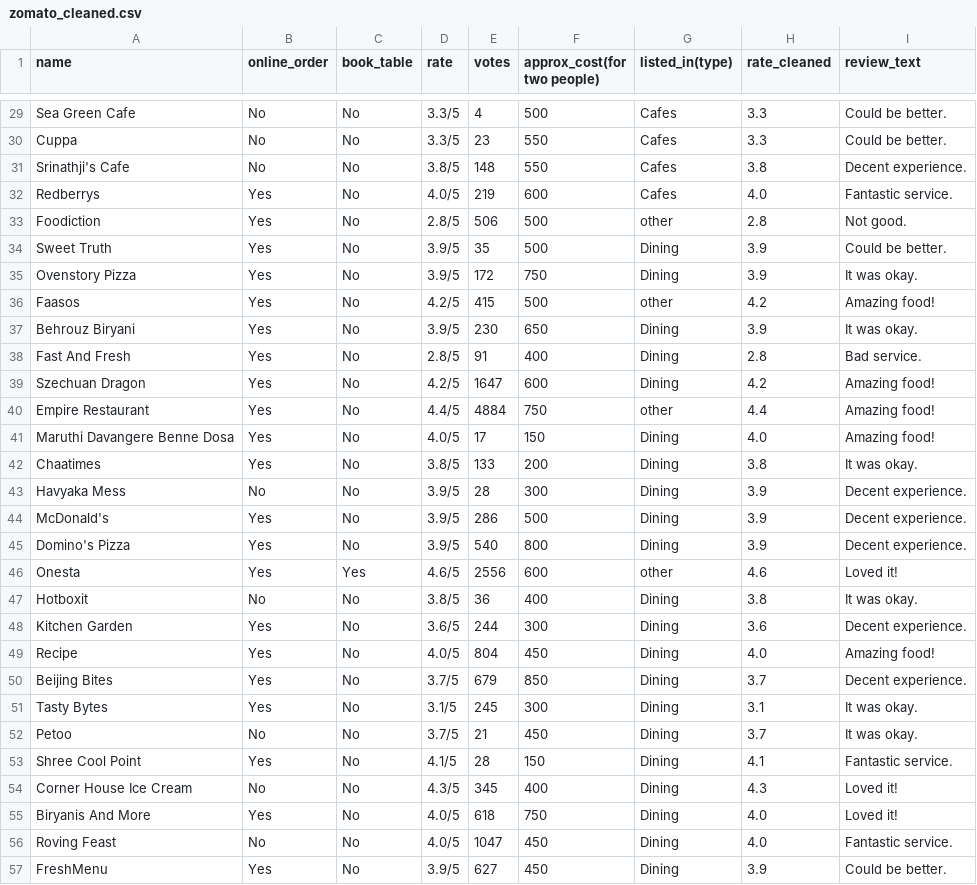
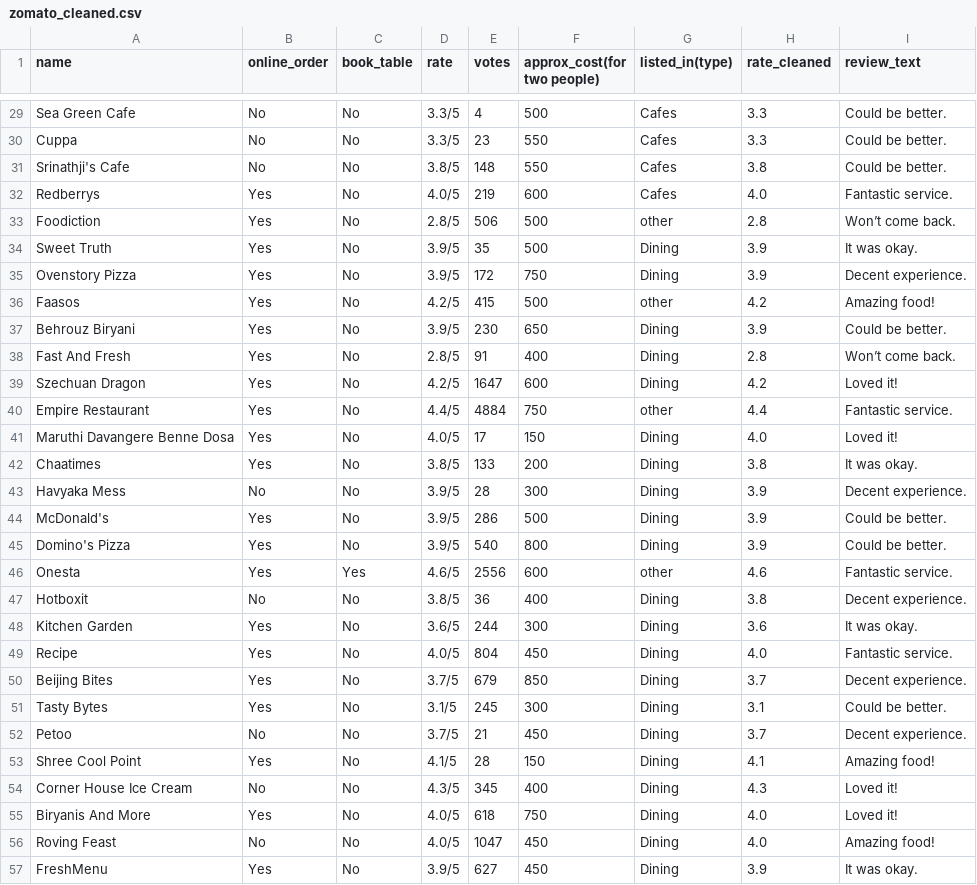
Before and after one commit to Madhuarvind/zomato-data-analysis, a CSV file: zomato_cleaned.csv, drawn as a sheet; only a part is shown, gaps mark what is left out; the diff covers the shown part only.

```diff
--- a/zomato_cleaned.csv
+++ b/zomato_cleaned.csv
@@ -30,28 +30,28 @@ Sea Green Cafe,No,No,3.3/5,4,500,Cafes,3.3,Could be better.
 Cuppa,No,No,3.3/5,23,550,Cafes,3.3,Could be better.
-Srinathji's Cafe,No,No,3.8/5,148,550,Cafes,3.8,Decent experience.
+Srinathji's Cafe,No,No,3.8/5,148,550,Cafes,3.8,Could be better.
 Redberrys,Yes,No,4.0/5,219,600,Cafes,4.0,Fantastic service.
-Foodiction,Yes,No,2.8/5,506,500,other,2.8,Not good.
-Sweet Truth,Yes,No,3.9/5,35,500,Dining,3.9,Could be better.
-Ovenstory Pizza,Yes,No,3.9/5,172,750,Dining,3.9,It was okay.
+Foodiction,Yes,No,2.8/5,506,500,other,2.8,Won’t come back.
+Sweet Truth,Yes,No,3.9/5,35,500,Dining,3.9,It was okay.
+Ovenstory Pizza,Yes,No,3.9/5,172,750,Dining,3.9,Decent experience.
 Faasos,Yes,No,4.2/5,415,500,other,4.2,Amazing food!
-Behrouz Biryani,Yes,No,3.9/5,230,650,Dining,3.9,It was okay.
-Fast And Fresh,Yes,No,2.8/5,91,400,Dining,2.8,Bad service.
-Szechuan Dragon,Yes,No,4.2/5,1647,600,Dining,4.2,Amazing food!
-Empire Restaurant,Yes,No,4.4/5,4884,750,other,4.4,Amazing food!
-Maruthi Davangere Benne Dosa,Yes,No,4.0/5,17,150,Dining,4.0,Amazing food!
+Behrouz Biryani,Yes,No,3.9/5,230,650,Dining,3.9,Could be better.
+Fast And Fresh,Yes,No,2.8/5,91,400,Dining,2.8,Won’t come back.
+Szechuan Dragon,Yes,No,4.2/5,1647,600,Dining,4.2,Loved it!
+Empire Restaurant,Yes,No,4.4/5,4884,750,other,4.4,Fantastic service.
+Maruthi Davangere Benne Dosa,Yes,No,4.0/5,17,150,Dining,4.0,Loved it!
 Chaatimes,Yes,No,3.8/5,133,200,Dining,3.8,It was okay.
 Havyaka Mess,No,No,3.9/5,28,300,Dining,3.9,Decent experience.
-McDonald's,Yes,No,3.9/5,286,500,Dining,3.9,Decent experience.
-Domino's Pizza,Yes,No,3.9/5,540,800,Dining,3.9,Decent experience.
-Onesta,Yes,Yes,4.6/5,2556,600,other,4.6,Loved it!
-Hotboxit,No,No,3.8/5,36,400,Dining,3.8,It was okay.
-Kitchen Garden,Yes,No,3.6/5,244,300,Dining,3.6,Decent experience.
-Recipe,Yes,No,4.0/5,804,450,Dining,4.0,Amazing food!
+McDonald's,Yes,No,3.9/5,286,500,Dining,3.9,Could be better.
+Domino's Pizza,Yes,No,3.9/5,540,800,Dining,3.9,Could be better.
+Onesta,Yes,Yes,4.6/5,2556,600,other,4.6,Fantastic service.
+Hotboxit,No,No,3.8/5,36,400,Dining,3.8,Decent experience.
+Kitchen Garden,Yes,No,3.6/5,244,300,Dining,3.6,It was okay.
+Recipe,Yes,No,4.0/5,804,450,Dining,4.0,Fantastic service.
 Beijing Bites,Yes,No,3.7/5,679,850,Dining,3.7,Decent experience.
-Tasty Bytes,Yes,No,3.1/5,245,300,Dining,3.1,It was okay.
-Petoo,No,No,3.7/5,21,450,Dining,3.7,It was okay.
-Shree Cool Point,Yes,No,4.1/5,28,150,Dining,4.1,Fantastic service.
+Tasty Bytes,Yes,No,3.1/5,245,300,Dining,3.1,Could be better.
+Petoo,No,No,3.7/5,21,450,Dining,3.7,Decent experience.
+Shree Cool Point,Yes,No,4.1/5,28,150,Dining,4.1,Amazing food!
 Corner House Ice Cream,No,No,4.3/5,345,400,Dining,4.3,Loved it!
 Biryanis And More,Yes,No,4.0/5,618,750,Dining,4.0,Loved it!
-Roving Feast,No,No,4.0/5,1047,450,Dining,4.0,Fantastic service.
-FreshMenu,Yes,No,3.9/5,627,450,Dining,3.9,Could be better.
+Roving Feast,No,No,4.0/5,1047,450,Dining,4.0,Amazing food!
+FreshMenu,Yes,No,3.9/5,627,450,Dining,3.9,It was okay.
```
Also changed, not shown: 74 edited cells elsewhere in this file, 2 other files.
